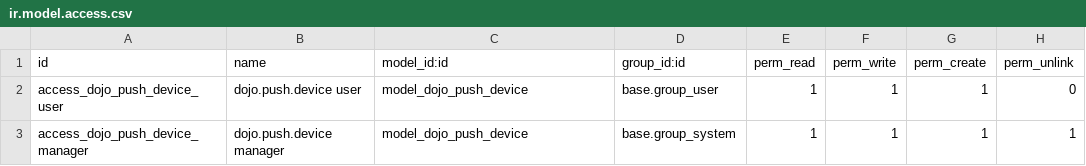
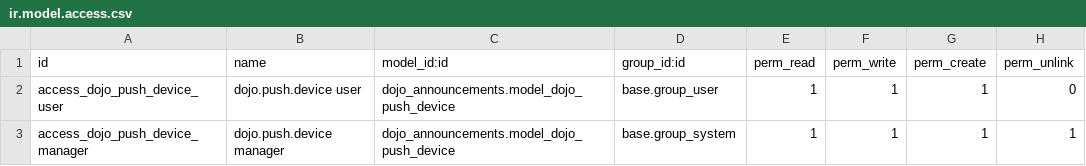
Before and after one commit to CalvinDoesCS/odoo, a CSV file: dojo_announcements/security/ir.model.access.csv, drawn as a sheet.

```diff
--- a/dojo_announcements/security/ir.model.access.csv
+++ b/dojo_announcements/security/ir.model.access.csv
@@ -1,3 +1,3 @@
 id,name,model_id:id,group_id:id,perm_read,perm_write,perm_create,perm_unlink
-access_dojo_push_device_user,dojo.push.device user,model_dojo_push_device,base.group_user,1,1,1,0
-access_dojo_push_device_manager,dojo.push.device manager,model_dojo_push_device,base.group_system,1,1,1,1
+access_dojo_push_device_user,dojo.push.device user,dojo_announcements.model_dojo_push_device,base.group_user,1,1,1,0
+access_dojo_push_device_manager,dojo.push.device manager,dojo_announcements.model_dojo_push_device,base.group_system,1,1,1,1
```
Also changed, not shown: dojo_ranks/security/ir.model.access.csv, 3 other files.
